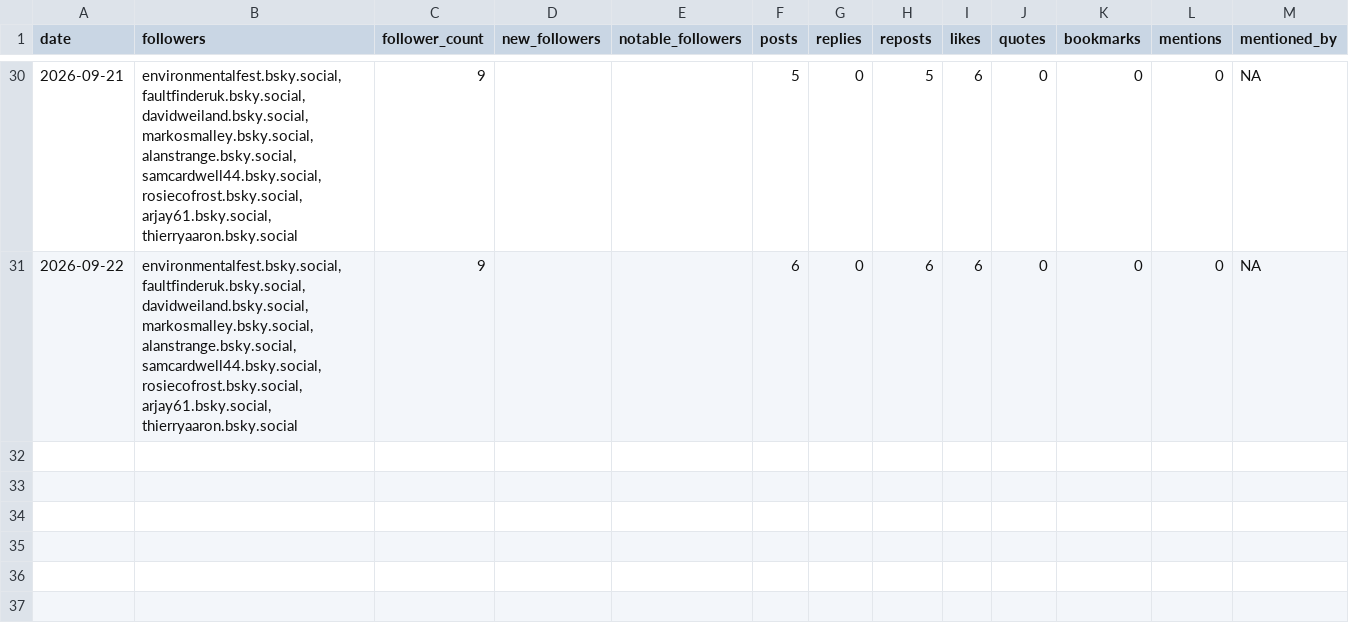
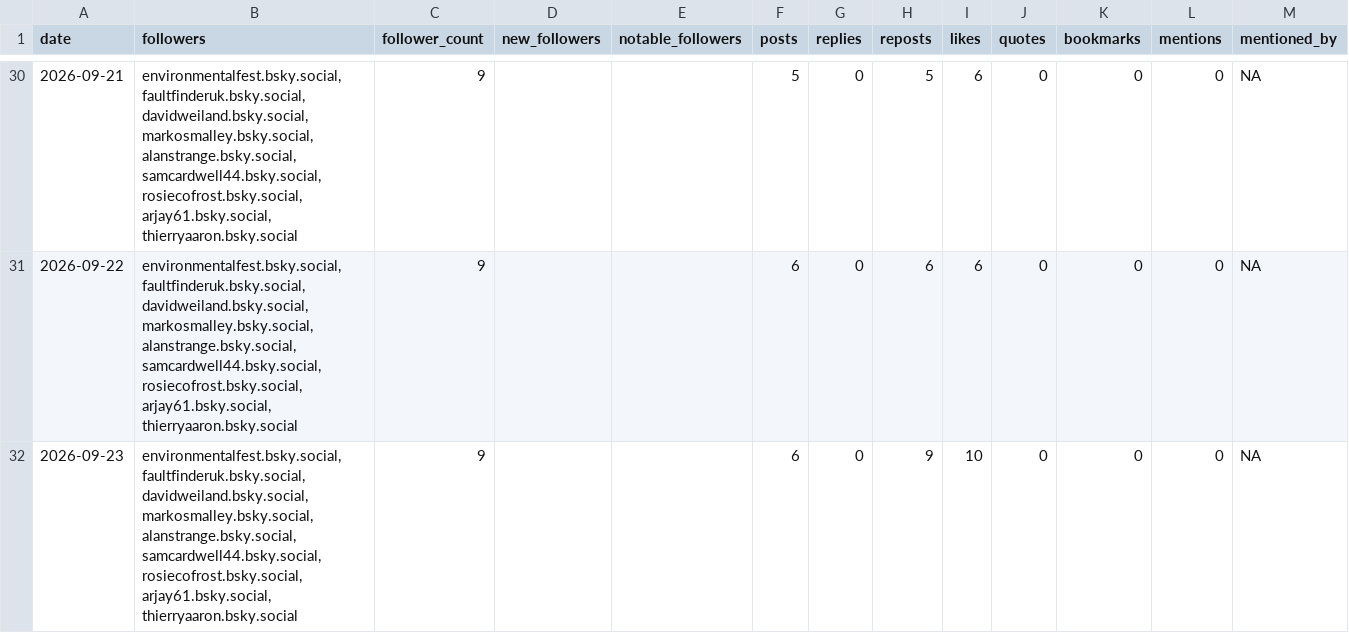
Before and after one commit to SamCardwell44/CNT-Bluesky-Tracker, a CSV file: bluesky_metrics.csv, drawn as a sheet; only a part is shown, gaps mark what is left out.

```diff
--- a/bluesky_metrics.csv
+++ b/bluesky_metrics.csv
@@ -31 +31,2 @@
 "2026-09-22","environmentalfest.bsky.social, faultfinderuk.bsky.social, davidweiland.bsky.social, markosmalley.bsky.social, alanstrange.bsky.social, samcardwell44.bsky.social, rosiecofrost.bsky.social, arjay61.bsky.social, thierryaaron.bsky.social",9,"","",6,0,6,6,0,0,0,NA
+"2026-09-23","environmentalfest.bsky.social, faultfinderuk.bsky.social, davidweiland.bsky.social, markosmalley.bsky.social, alanstrange.bsky.social, samcardwell44.bsky.social, rosiecofrost.bsky.social, arjay61.bsky.social, thierryaaron.bsky.social",9,"","",6,0,9,10,0,0,0,NA
```
